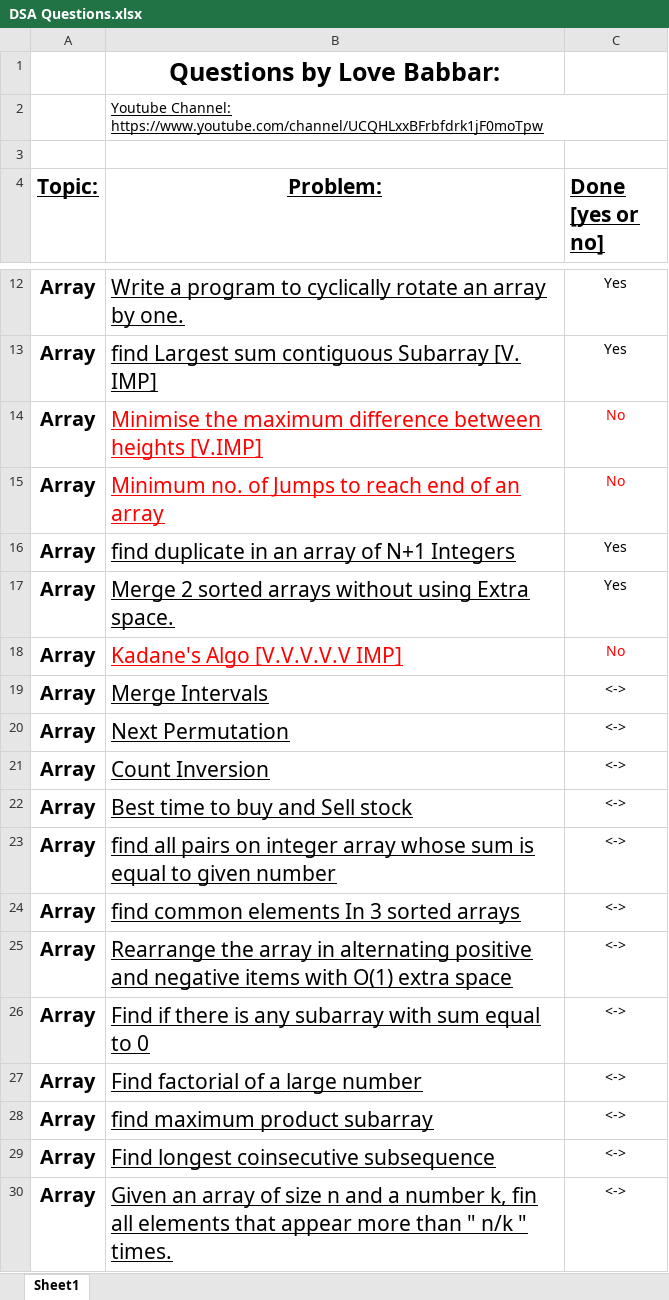
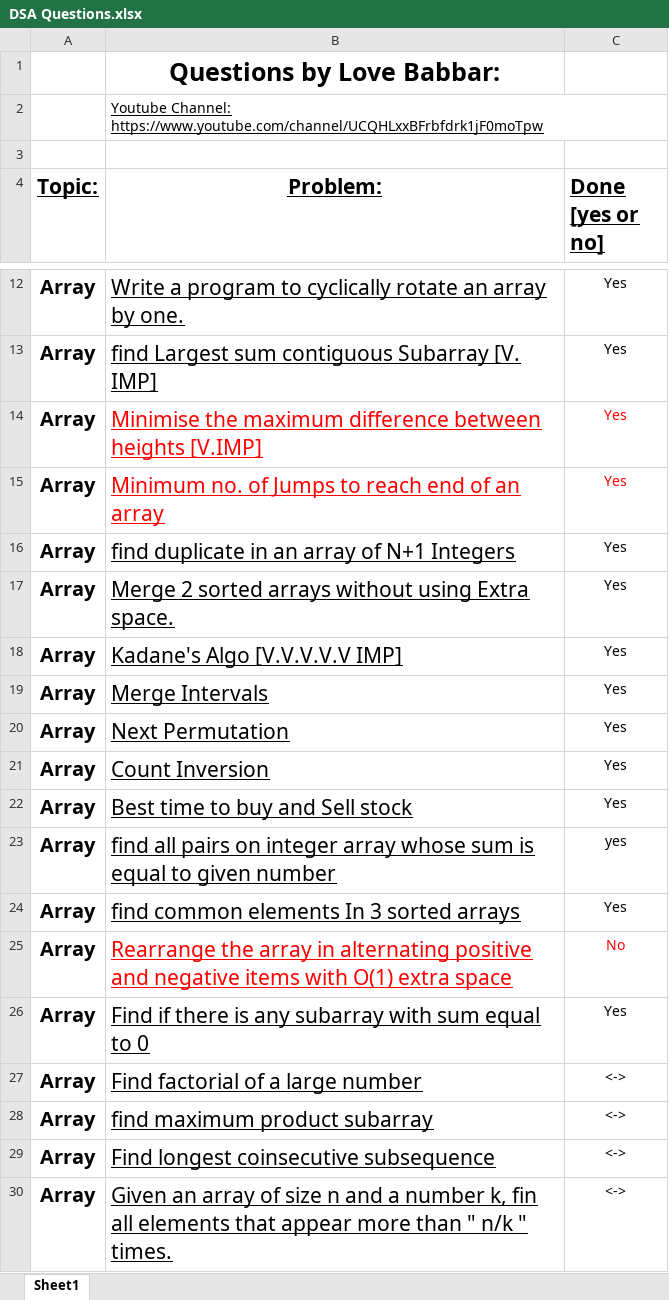
Before and after one commit to gaurav-deshwal-18/Data-structures-and-algorithms, an Excel workbook: DSA/Problems/DSA Questions.xlsx, sheet Sheet1, drawn as a sheet; only a part is shown, gaps mark what is left out; values as stored, in another font and other column widths than the file's, no borders; the diff names each change by its address in the sheet, - before the commit and + after, or states it on an @@ line.

Commit message:
Problems

```diff
--- a/DSA/Problems/DSA Questions.xlsx (sheet Sheet1)
+++ b/DSA/Problems/DSA Questions.xlsx (sheet Sheet1)
-C14:C15 (Done [yes or no]): No
+C14:C15 (Done [yes or no]): Yes
-B18:C18 text colour: #FF0000
+B18:C18 text colour: black
-C18 (Done [yes or no]): No
+C18 (Done [yes or no]): Yes
-C19:C22 (Done [yes or no]): <->
+C19:C22 (Done [yes or no]): Yes
-C23 (Done [yes or no]): <->
+C23 (Done [yes or no]): yes
-C24 (Done [yes or no]): <->
+C24 (Done [yes or no]): Yes
-B25:C25 text colour: black
+B25:C25 text colour: #FF0000
-C25 (Done [yes or no]): <->
+C25 (Done [yes or no]): No
-C26 (Done [yes or no]): <->
+C26 (Done [yes or no]): Yes
```
Also changed, not shown: 14 other files.
